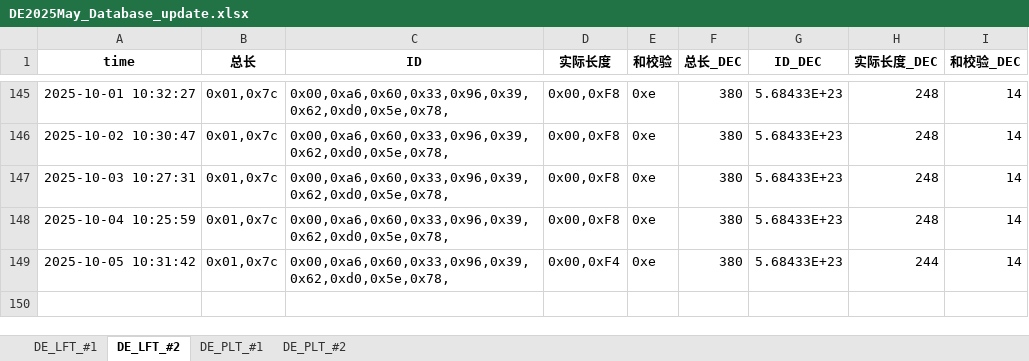
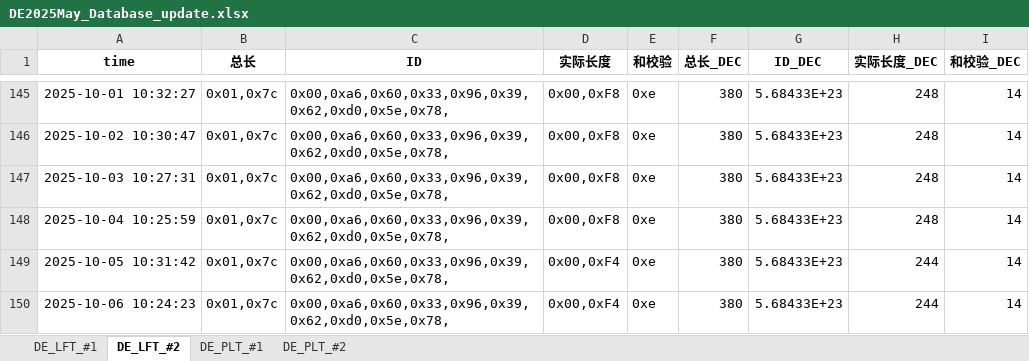
Before and after one commit to weichencsu/millwear_demoapp, an Excel workbook: DE2025May_Database_update.xlsx, sheet DE_LFT_#2, drawn as a sheet; only a part is shown, gaps mark what is left out; values as stored, in another font and other column widths than the file's, no borders; the diff names each change by its address in the sheet, - before the commit and + after, or states it on an @@ line.

```diff
--- a/DE2025May_Database_update.xlsx (sheet DE_LFT_#2)
+++ b/DE2025May_Database_update.xlsx (sheet DE_LFT_#2)
+row 150: 2025-10-06 10:24:23 | 0x01,0x7c | 0x00,0xa6,0x60,0x33,0x96,0x39,0x62,0xd0,0x5e,0x78, | 0x00,0xF4 | 0xe | 380 | 5.68433E+23 | 244 | 14
```
Also changed, not shown: sheet DE_PLT_#1, sheet DE_PLT_#2, sheet DE_LFT_#1.
